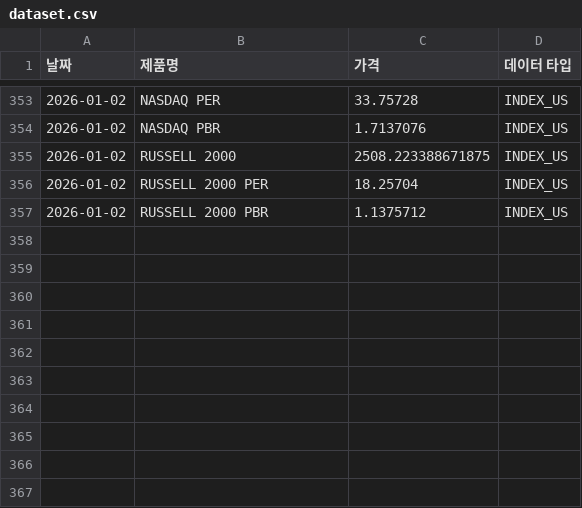
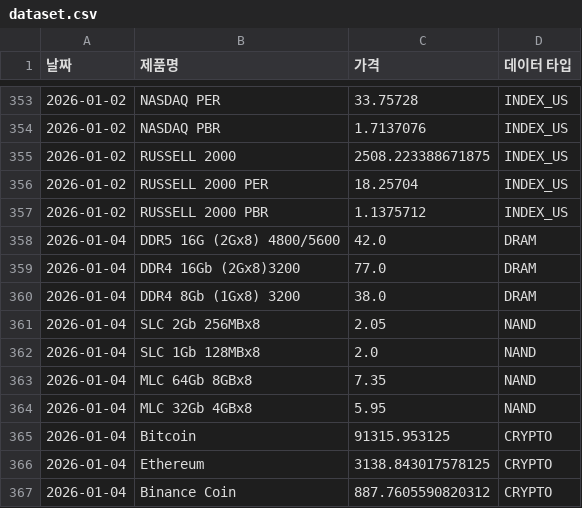
Before and after one commit to sisyphe10/Code_Auto, a CSV file: dataset.csv, drawn as a sheet; only a part is shown, gaps mark what is left out.

```diff
--- a/dataset.csv
+++ b/dataset.csv
@@ -357 +357,11 @@
 2026-01-02,RUSSELL 2000 PBR,1.1375712,INDEX_US
+2026-01-04,DDR5 16G (2Gx8) 4800/5600,42.0,DRAM
+2026-01-04,DDR4 16Gb (2Gx8)3200,77.0,DRAM
+2026-01-04,DDR4 8Gb (1Gx8) 3200,38.0,DRAM
+2026-01-04,SLC 2Gb 256MBx8,2.05,NAND
+2026-01-04,SLC 1Gb 128MBx8,2.0,NAND
+2026-01-04,MLC 64Gb 8GBx8,7.35,NAND
+2026-01-04,MLC 32Gb 4GBx8,5.95,NAND
+2026-01-04,Bitcoin,91315.953125,CRYPTO
+2026-01-04,Ethereum,3138.843017578125,CRYPTO
+2026-01-04,Binance Coin,887.7605590820312,CRYPTO
```
